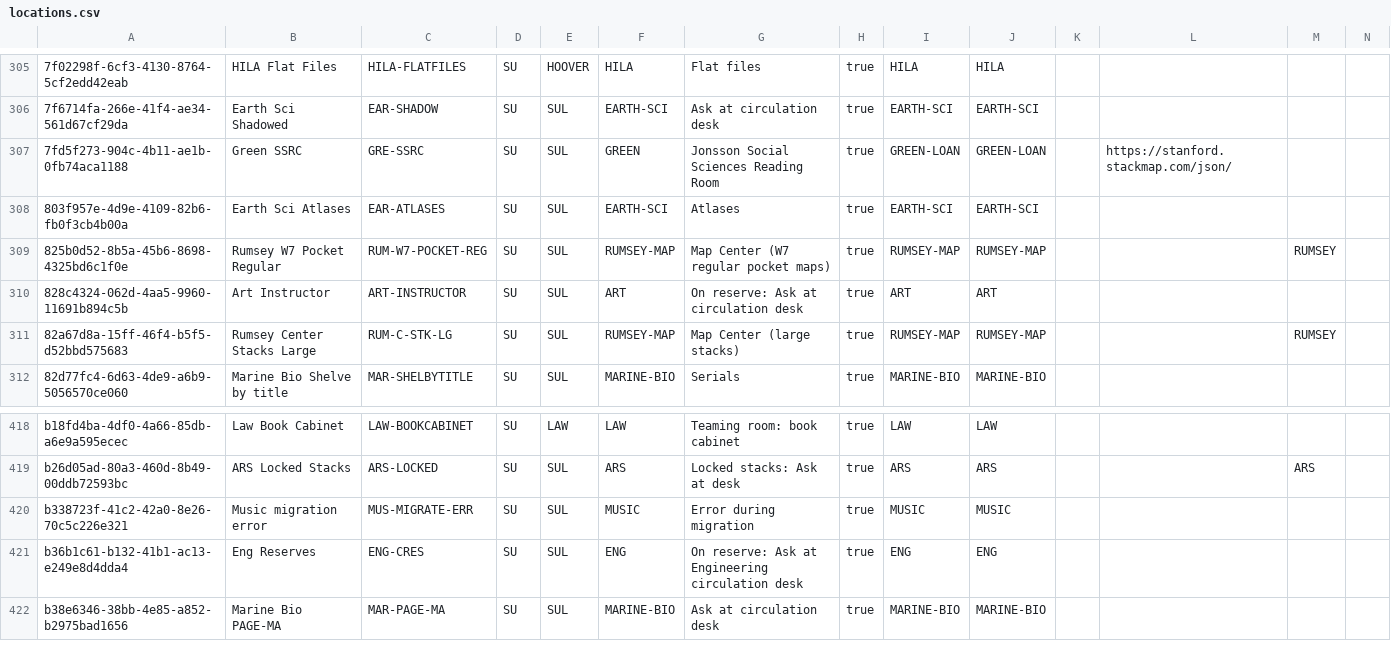
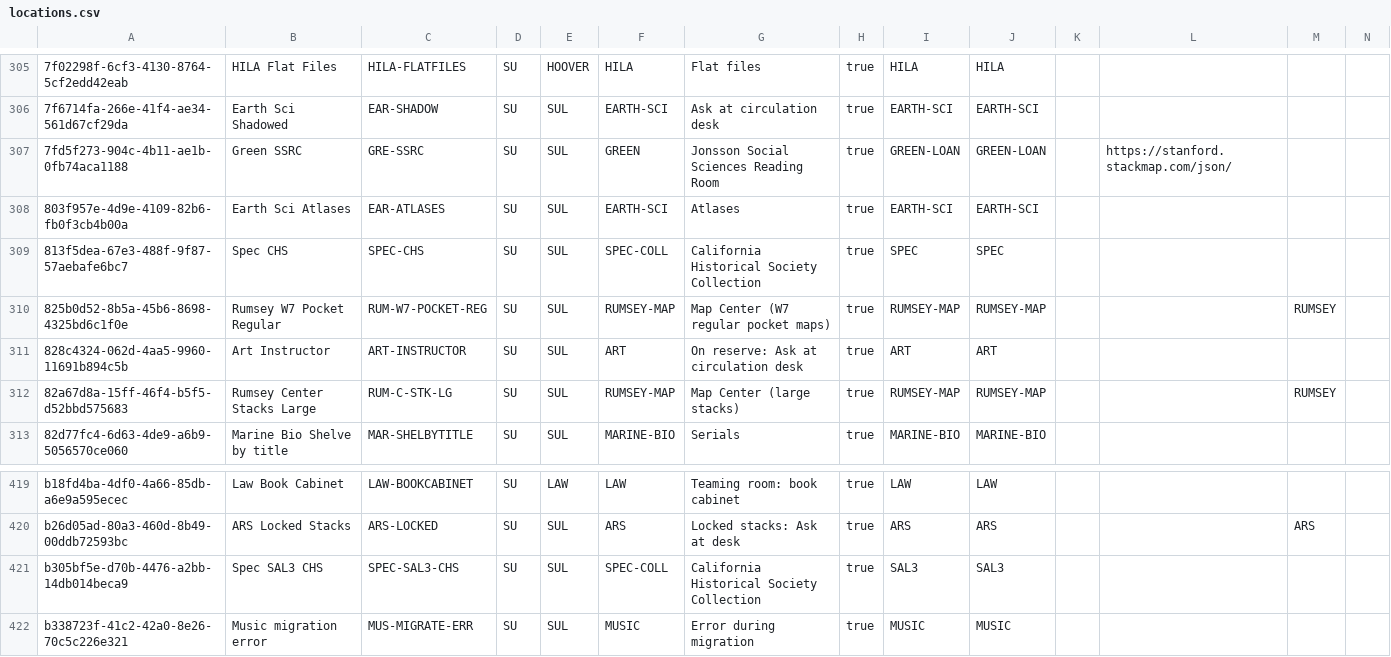
Before and after one commit to sul-dlss/SearchWorks, a CSV file: config/folio/locations.csv, drawn as a sheet; only a part is shown, gaps mark what is left out; the shorter side is filled out with more unchanged rows; rows hold the shown columns only; the diff names each change by its address in the sheet, - before the commit and + after, or states it on an @@ line.

Commit message:
Update FOLIO types

```diff
--- a/config/folio/locations.csv
+++ b/config/folio/locations.csv
+row 309: 813f5dea-67e3-488f-9f87-57aebafe6bc7 | Spec CHS | SPEC-CHS | SU | SUL | SPEC-COLL | California Historical Society Collection | true | SPEC | SPEC
+row 421: b305bf5e-d70b-4476-a2bb-14db014beca9 | Spec SAL3 CHS | SPEC-SAL3-CHS | SU | SUL | SPEC-COLL | California Historical Society Collection | true | SAL3 | SAL3
```
Also changed, not shown: 1 other file.
